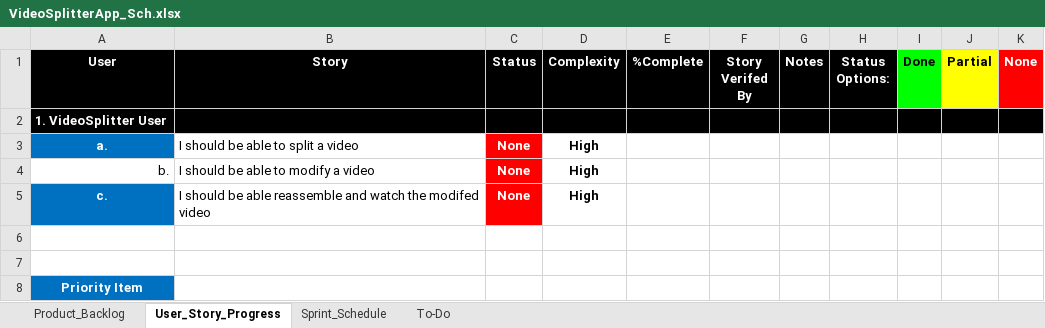
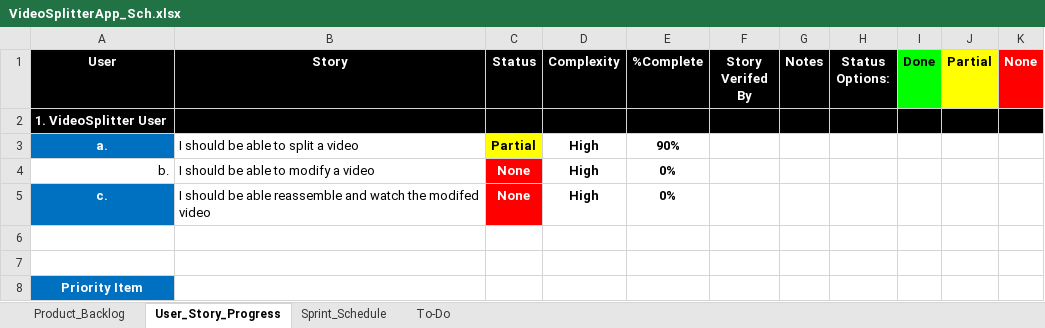
Before and after one commit to hercules08/VideoSplitter, an Excel workbook: docs/VideoSplitterApp_Sch.xlsx, sheet User_Story_Progress, drawn as a sheet; values as stored, in another font and other column widths than the file's, no borders; the diff names each change by its address in the sheet, - before the commit and + after, or states it on an @@ line.

```diff
--- a/docs/VideoSplitterApp_Sch.xlsx (sheet User_Story_Progress)
+++ b/docs/VideoSplitterApp_Sch.xlsx (sheet User_Story_Progress)
-C3 (Status): None
+C3 (Status): Partial
@@ C3 fill: #FF0000 → #FFFF00, text colour: #FFFFFF → black @@
-E3 (%Complete): (empty)
+E3 (%Complete): 90%
-E4:E5 (%Complete): (empty)
+E4:E5 (%Complete): 0%
```
Also changed, not shown: sheet Sprint_Schedule, sheet Product_Backlog, charts or pictures, 16 other files.
